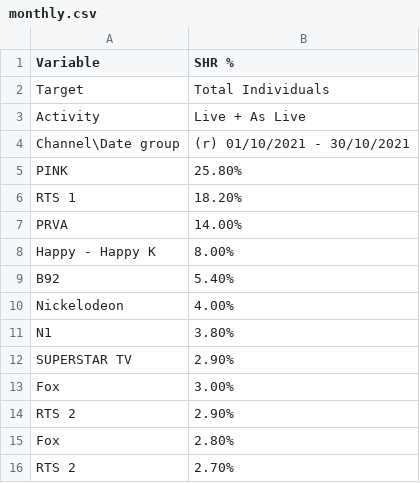
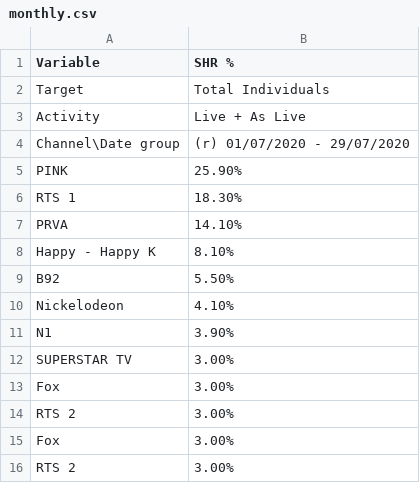
Before and after one commit to nikolap99/charts, a CSV file: monthly.csv, drawn as a sheet.

```diff
--- a/monthly.csv
+++ b/monthly.csv
@@ -3,14 +3,14 @@ Target,Total Individuals,
 Activity,Live + As Live,
-Channel\Date group,(r) 01/10/2021 - 30/10/2021,
-PINK,25.80%,
-RTS 1,18.20%,
-PRVA,14.00%,
-Happy - Happy K,8.00%,
-B92,5.40%,
-Nickelodeon,4.00%,
-N1,3.80%,
-SUPERSTAR TV,2.90%,
+Channel\Date group,(r) 01/07/2020 - 29/07/2020,
+PINK,25.90%,
+RTS 1,18.30%,
+PRVA,14.10%,
+Happy - Happy K,8.10%,
+B92,5.50%,
+Nickelodeon,4.10%,
+N1,3.90%,
+SUPERSTAR TV,3.00%,
 Fox,3.00%,
-RTS 2,2.90%,
-"Fox	",2.80%,
-"RTS 2	",2.70%,
+RTS 2,3.00%,
+"Fox	",3.00%,
+"RTS 2	",3.00%,
```
Also changed, not shown: barchart.csv, piechart.csv, 1 other file.
